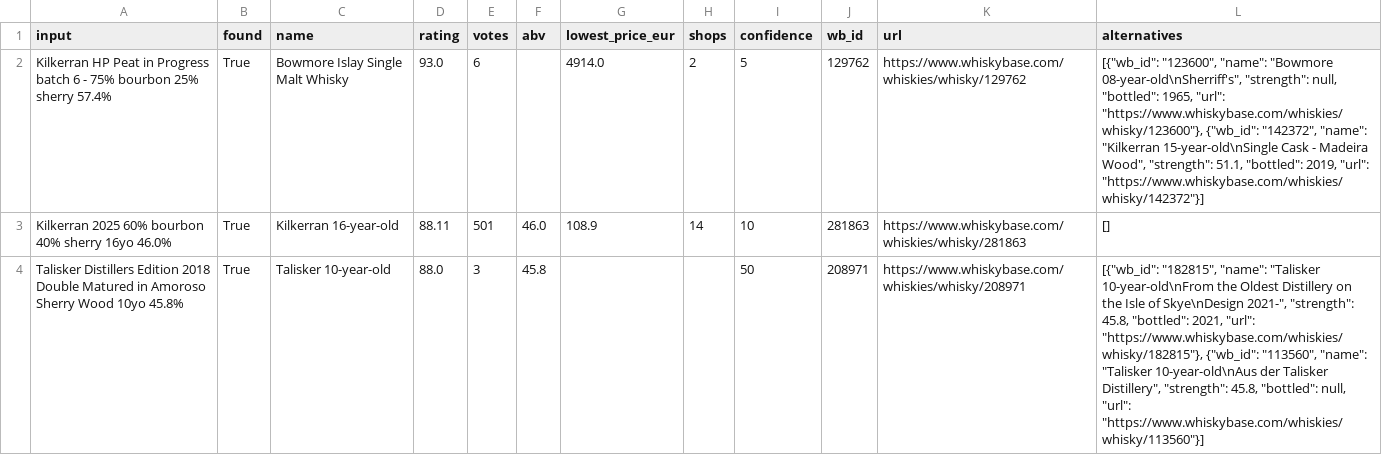
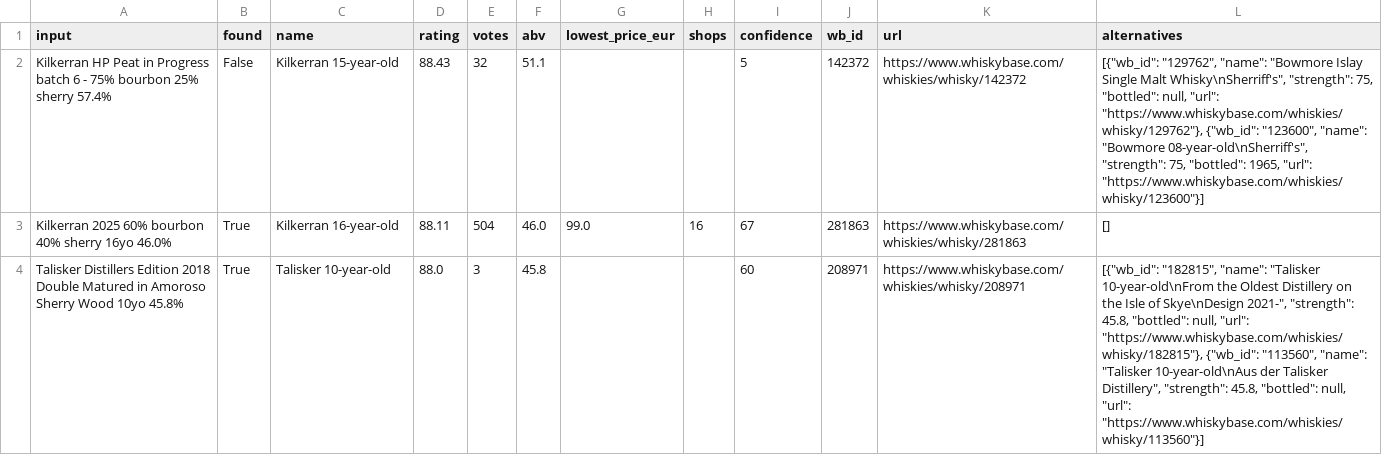
Before and after one commit to var0l/whisky-tools, a CSV file: results.csv, drawn as a sheet; only a part is shown; the diff covers the shown part only; the diff names each change by its address in the sheet, - before the commit and + after, or states it on an @@ line.

```diff
--- a/results.csv
+++ b/results.csv
-B2 (found): True
+B2 (found): False
-C2 (name): Bowmore Islay Single Malt Whisky
+C2 (name): Kilkerran 15-year-old
-D2 (rating): 93.0
+D2 (rating): 88.43
-E2 (votes): 6
+E2 (votes): 32
-F2 (abv): (empty)
+F2 (abv): 51.1
-G2 (lowest_price_eur): 4914.0
+G2 (lowest_price_eur): (empty)
-H2 (shops): 2
+H2 (shops): (empty)
-J2 (wb_id): 129762
+J2 (wb_id): 142372
-K2 (url): https://www.whiskybase.com/whiskies/whisky/129762
+K2 (url): https://www.whiskybase.com/whiskies/whisky/142372
-L2 (alternatives): [{"wb_id": "123600", "name": "Bowmore 08-year-old\nSherriff's", "strength": null, "bottled": 1965, "url": "https://www.whiskybase.com/whiskies/whisky/123600"}, {"wb_id": "142372", "name": "Kilkerran 15-year-old\nSingle Cask - Madeira Wood", "strength": 51.1, "bottled": 2019, "url": "https://www.whiskybase.com/whiskies/whisky/142372"}]
+L2 (alternatives): [{"wb_id": "129762", "name": "Bowmore Islay Single Malt Whisky\nSherriff's", "strength": 75, "bottled": null, "url": "https://www.whiskybase.com/whiskies/whisky/129762"}, {"wb_id": "123600", "name": "Bowmore 08-year-old\nSherriff's", "strength": 75, "bottled": 1965, "url": "https://www.whiskybase.com/whiskies/whisky/123600"}]
-E3 (votes): 501
+E3 (votes): 504
-G3 (lowest_price_eur): 108.9
+G3 (lowest_price_eur): 99.0
-H3 (shops): 14
+H3 (shops): 16
-I3 (confidence): 10
+I3 (confidence): 67
-I4 (confidence): 50
+I4 (confidence): 60
-L4 (alternatives): …45.8, "bottled": 2021, "url": "https://www.whiskybase.com/whiskies/whisky/182815"},…
+L4 (alternatives): …45.8, "bottled": null, "url": "https://www.whiskybase.com/whiskies/whisky/182815"},…
```
Also changed, not shown: 3 added rows, 3 removed rows and 73 edited cells elsewhere in this file, 2 other files.
